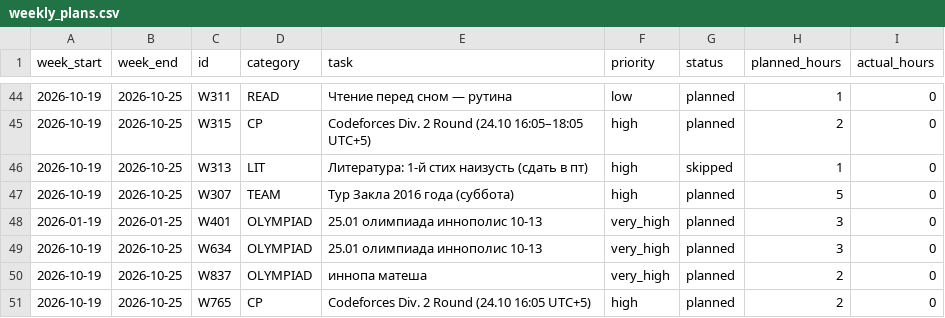
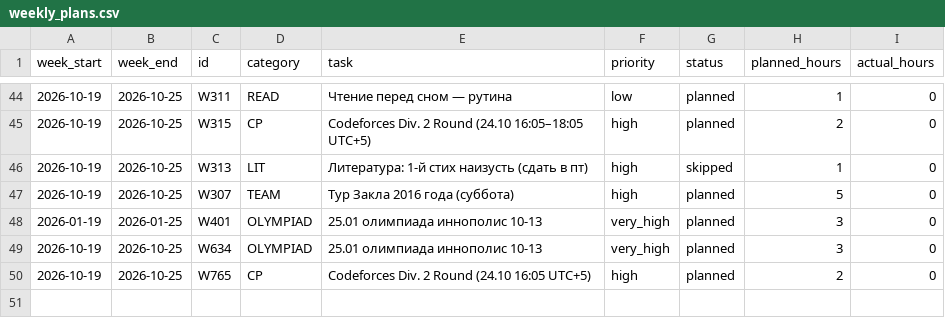
Before and after one commit to ponponin/dashboard, a CSV file: data/weekly_plans.csv, drawn as a sheet; only a part is shown, gaps mark what is left out.

Commit message:
Auto-commit changes from dashboard (01:33:57): data/weekly_plans.csv

```diff
--- a/data/weekly_plans.csv
+++ b/data/weekly_plans.csv
@@ -49,3 +49,2 @@ week_start,week_end,id,category,task,priority,status,planned_hours,actual_hours
 2026-10-19,2026-10-25,W634,OLYMPIAD,25.01 олимпиада иннополис 10-13,very_high,planned,3,0
-2026-10-19,2026-10-25,W837,OLYMPIAD,иннопа матеша,very_high,planned,2,0
 2026-10-19,2026-10-25,W765,CP,Codeforces Div. 2 Round (24.10 16:05 UTC+5),high,planned,2,0
```
